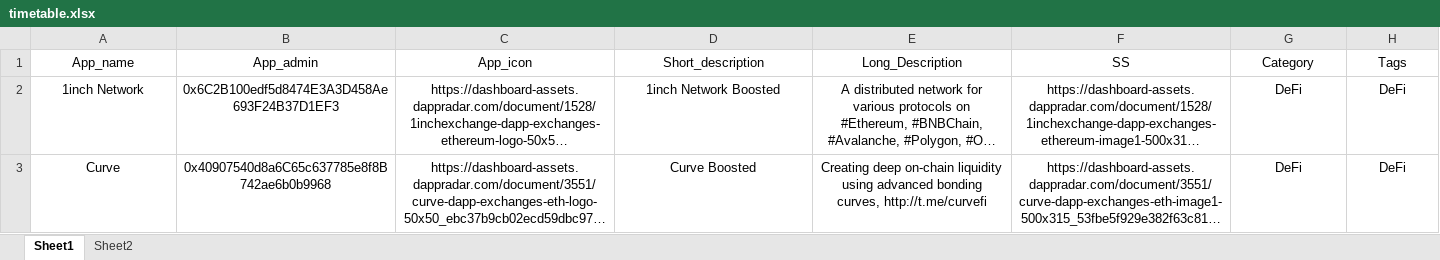
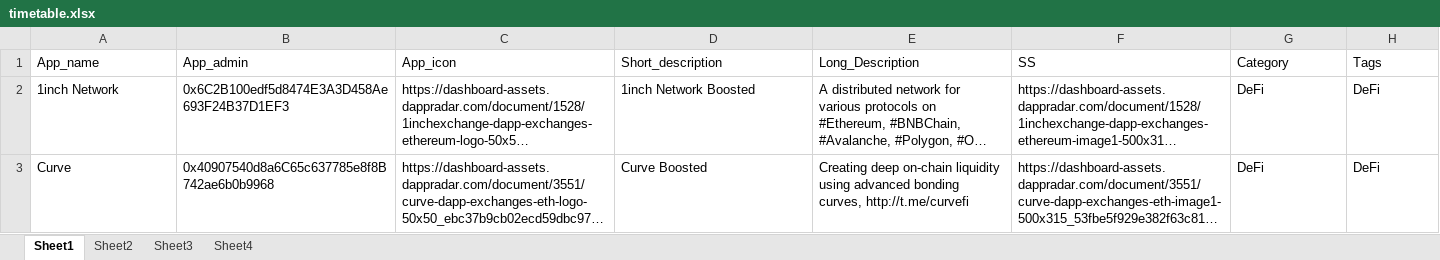
Before and after one commit to himanshuOro/script, an Excel workbook: timetable.xlsx, sheet Sheet1, drawn as a sheet; long unchanged cells end in …; values as stored, in another font and other column widths than the file's, no borders; the diff names each change by its address in the sheet, - before the commit and + after, or states it on an @@ line.

```diff
--- a/timetable.xlsx (sheet Sheet1)
+++ b/timetable.xlsx (sheet Sheet1)
+sheet tab: Sheet3
+sheet tab: Sheet4
-A1:H3 alignment: center
+A1:H3 alignment: left
```
Also changed, not shown: 16 other files.
